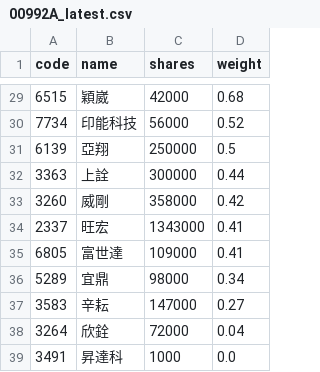
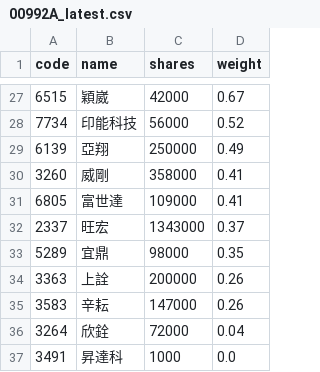
Before and after one commit to 4ru1013/capital-etf-00992a-portfolio, a CSV file: data/out/holdings/00992A_latest.csv, drawn as a sheet; only a part is shown, gaps mark what is left out; the diff covers the shown part only.

```diff
--- a/data/out/holdings/00992A_latest.csv
+++ b/data/out/holdings/00992A_latest.csv
@@ -29,10 +27,10 @@
-6515,穎崴,42000,0.68
+6515,穎崴,42000,0.67
 7734,印能科技,56000,0.52
-6139,亞翔,250000,0.5
-3363,上詮,300000,0.44
-3260,威剛,358000,0.42
-2337,旺宏,1343000,0.41
+6139,亞翔,250000,0.49
+3260,威剛,358000,0.41
 6805,富世達,109000,0.41
-5289,宜鼎,98000,0.34
-3583,辛耘,147000,0.27
+2337,旺宏,1343000,0.37
+5289,宜鼎,98000,0.35
+3363,上詮,200000,0.26
+3583,辛耘,147000,0.26
 3264,欣銓,72000,0.04
```
Also changed, not shown: 5 added rows, 7 removed rows and 18 edited cells elsewhere in this file, 3 other files.
